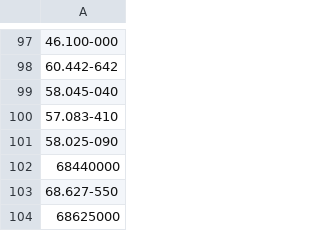
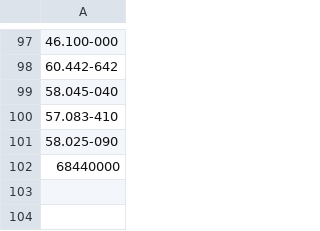
Before and after one commit to SRodriguess/desafio-engenheiro-de-dados, a CSV file: data/ceps.csv, drawn as a sheet; only a part is shown, gaps mark what is left out; the diff names each change by its address in the sheet, - before the commit and + after, or states it on an @@ line.

Commit message:
Add files via upload

```diff
--- a/data/ceps.csv
+++ b/data/ceps.csv
-row 103: 68.627-550
-row 104: 68625000
```
